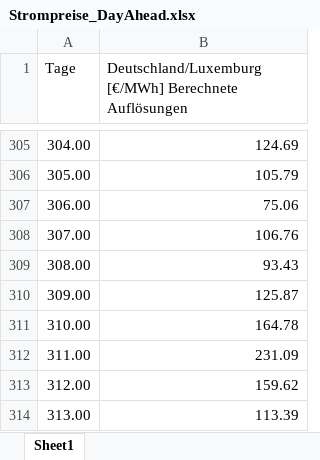
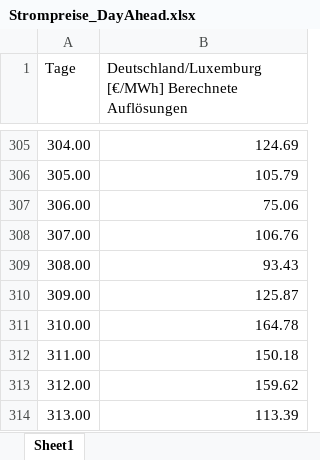
Before and after one commit to HenriMeyer/IPJ-02, an Excel workbook: Strompreise_DayAhead.xlsx, sheet Sheet1, drawn as a sheet; only a part is shown, gaps mark what is left out; values as stored, in another font and other column widths than the file's, no borders; the diff names each change by its address in the sheet, - before the commit and + after, or states it on an @@ line.

```diff
--- a/Strompreise_DayAhead.xlsx (sheet Sheet1)
+++ b/Strompreise_DayAhead.xlsx (sheet Sheet1)
-B312: 231.09
+B312: 150.18
```
Also changed, not shown: 5 other files.
